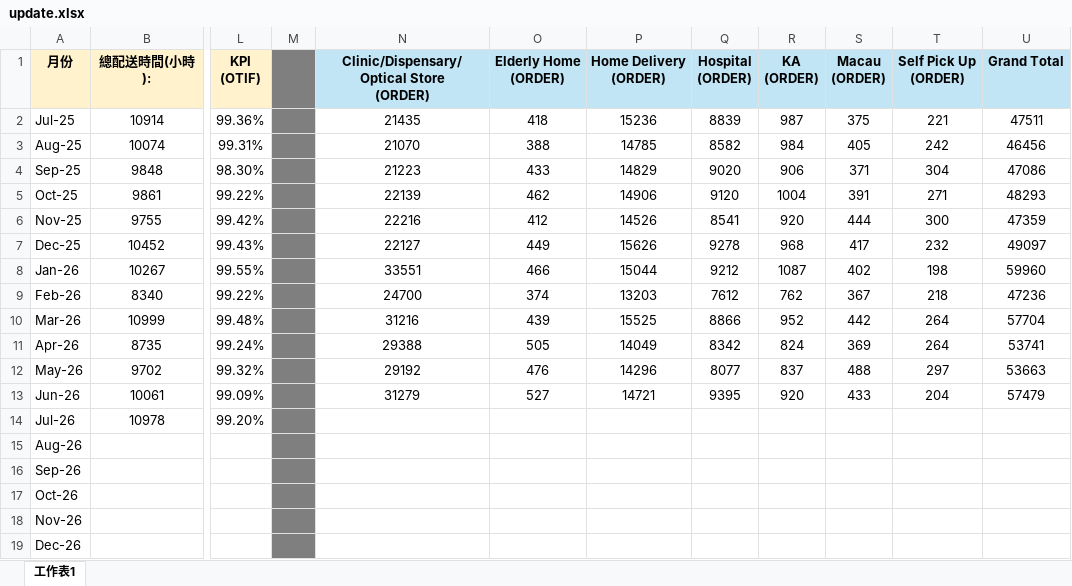
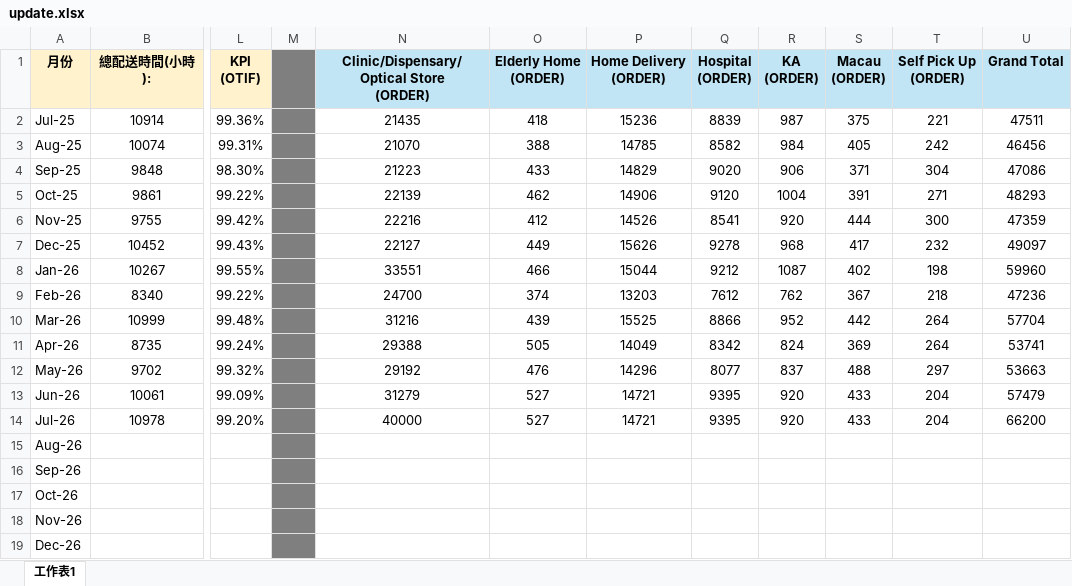
Before and after one commit to kimtsanghk-source/kimtsanghk.github.io, an Excel workbook: update.xlsx, sheet 工作表1, drawn as a sheet; only a part is shown, gaps mark what is left out; values as stored, in another font and other column widths than the file's, no borders; the diff names each change by its address in the sheet, - before the commit and + after, or states it on an @@ line.

Commit message:
Add files via upload

```diff
--- a/update.xlsx (sheet 工作表1)
+++ b/update.xlsx (sheet 工作表1)
-N14: (empty)
+N14: 40000
-O14 (Elderly Home (ORDER)): (empty)
+O14 (Elderly Home (ORDER)): 527
-P14 (Home Delivery (ORDER)): (empty)
+P14 (Home Delivery (ORDER)): 14721
-Q14 (Hospital (ORDER)): (empty)
+Q14 (Hospital (ORDER)): 9395
-R14 (KA (ORDER)): (empty)
+R14 (KA (ORDER)): 920
-S14 (Macau (ORDER)): (empty)
+S14 (Macau (ORDER)): 433
-T14 (Self Pick Up (ORDER)): (empty)
+T14 (Self Pick Up (ORDER)): 204
-U14 (Grand Total): (empty)
+U14 (Grand Total): 66200
```
